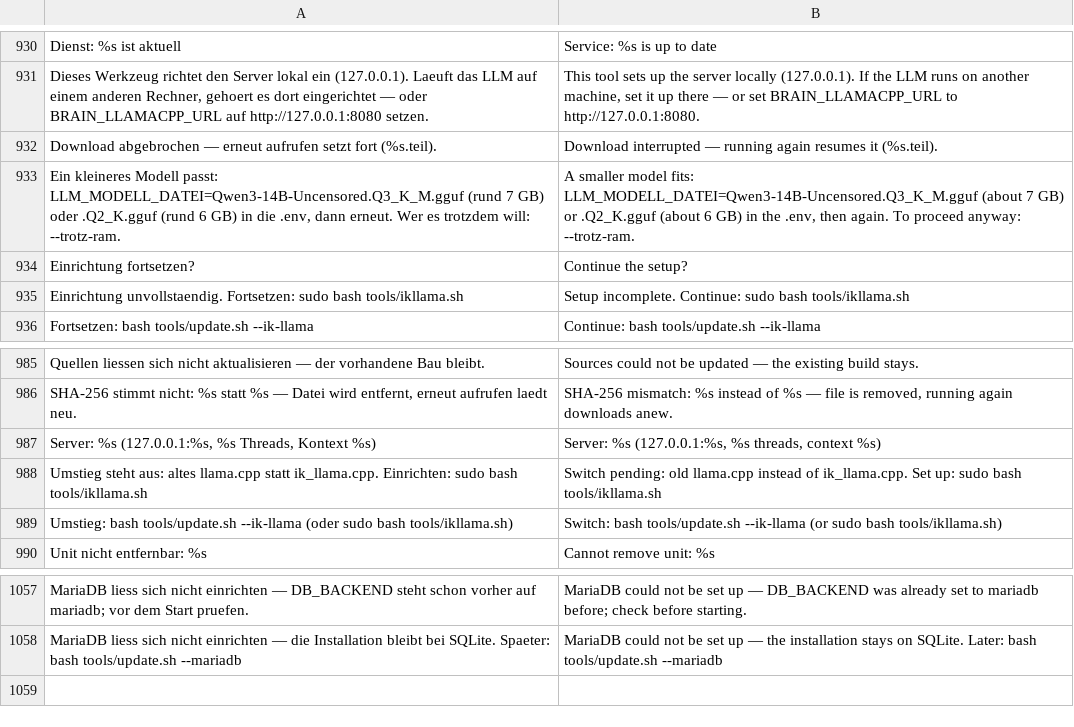
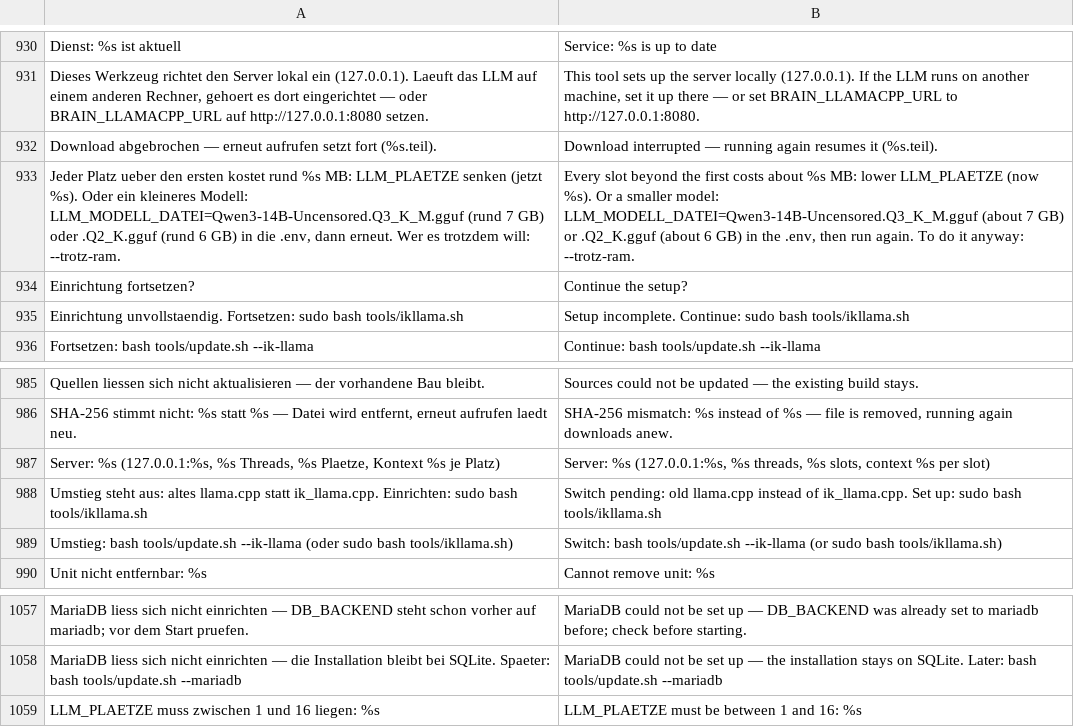
Before and after one commit to itsamemedev/Telegram-Stream-Info-Bot, a TSV file: locales/tools.en.tsv, drawn as a sheet; only a part is shown, gaps mark what is left out.

```diff
--- a/locales/tools.en.tsv
+++ b/locales/tools.en.tsv
@@ -932,3 +932,3 @@ Dieses Werkzeug richtet den Server lokal ein (127.0.0.1). Laeuft das LLM auf ein
 Download abgebrochen — erneut aufrufen setzt fort (%s.teil).	Download interrupted — running again resumes it (%s.teil).
-Ein kleineres Modell passt: LLM_MODELL_DATEI=Qwen3-14B-Uncensored.Q3_K_M.gguf (rund 7 GB) oder .Q2_K.gguf (rund 6 GB) in die .env, dann erneut. Wer es trotzdem will: --trotz-ram.	A smaller model fits: LLM_MODELL_DATEI=Qwen3-14B-Uncensored.Q3_K_M.gguf (about 7 GB) or .Q2_K.gguf (about 6 GB) in the .env, then again. To proceed anyway: --trotz-ram.
+Jeder Platz ueber den ersten kostet rund %s MB: LLM_PLAETZE senken (jetzt %s). Oder ein kleineres Modell: LLM_MODELL_DATEI=Qwen3-14B-Uncensored.Q3_K_M.gguf (rund 7 GB) oder .Q2_K.gguf (rund 6 GB) in die .env, dann erneut. Wer es trotzdem will: --trotz-ram.	Every slot beyond the first costs about %s MB: lower LLM_PLAETZE (now %s). Or a smaller model: LLM_MODELL_DATEI=Qwen3-14B-Uncensored.Q3_K_M.gguf (about 7 GB) or .Q2_K.gguf (about 6 GB) in the .env, then run again. To do it anyway: --trotz-ram.
 Einrichtung fortsetzen?	Continue the setup?
@@ -986,3 +986,3 @@ Quellen liessen sich nicht aktualisieren — der vorhandene Bau bleibt.	Sources
 SHA-256 stimmt nicht: %s statt %s — Datei wird entfernt, erneut aufrufen laedt neu.	SHA-256 mismatch: %s instead of %s — file is removed, running again downloads anew.
-Server: %s  (127.0.0.1:%s, %s Threads, Kontext %s)	Server: %s  (127.0.0.1:%s, %s threads, context %s)
+Server: %s  (127.0.0.1:%s, %s Threads, %s Plaetze, Kontext %s je Platz)	Server: %s  (127.0.0.1:%s, %s threads, %s slots, context %s per slot)
 Umstieg steht aus: altes llama.cpp statt ik_llama.cpp. Einrichten: sudo bash tools/ikllama.sh	Switch pending: old llama.cpp instead of ik_llama.cpp. Set up: sudo bash tools/ikllama.sh
@@ -1058 +1058,2 @@ MariaDB liess sich nicht einrichten — DB_BACKEND steht schon vorher auf mariad
 MariaDB liess sich nicht einrichten — die Installation bleibt bei SQLite. Spaeter: bash tools/update.sh --mariadb	MariaDB could not be set up — the installation stays on SQLite. Later: bash tools/update.sh --mariadb
+LLM_PLAETZE muss zwischen 1 und 16 liegen: %s	LLM_PLAETZE must be between 1 and 16: %s
```
Also changed, not shown: 33 other files.
